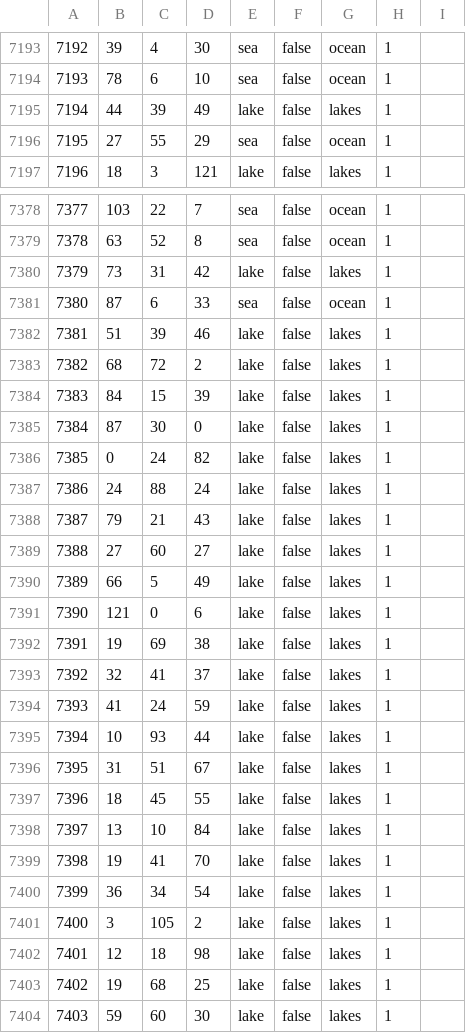
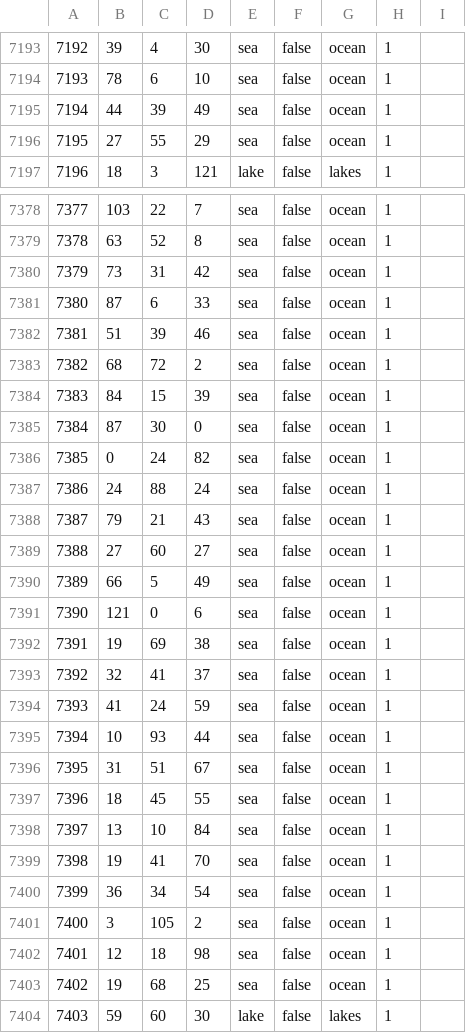
Before and after one commit to Yemven/thelastdaysofpoland, a CSV file: map/definition.csv, drawn as a sheet; only a part is shown, gaps mark what is left out; the diff covers the shown part only.

```diff
--- a/map/definition.csv
+++ b/map/definition.csv
@@ -7194,3 +7194,3 @@
 7193;78;6;10;sea;false;ocean;1;
-7194;44;39;49;lake;false;lakes;1;
+7194;44;39;49;sea;false;ocean;1;
 7195;27;55;29;sea;false;ocean;1;
@@ -7379,26 +7379,26 @@
 7378;63;52;8;sea;false;ocean;1;
-7379;73;31;42;lake;false;lakes;1;
+7379;73;31;42;sea;false;ocean;1;
 7380;87;6;33;sea;false;ocean;1;
-7381;51;39;46;lake;false;lakes;1;
-7382;68;72;2;lake;false;lakes;1;
-7383;84;15;39;lake;false;lakes;1;
-7384;87;30;0;lake;false;lakes;1;
-7385;0;24;82;lake;false;lakes;1;
-7386;24;88;24;lake;false;lakes;1;
-7387;79;21;43;lake;false;lakes;1;
-7388;27;60;27;lake;false;lakes;1;
-7389;66;5;49;lake;false;lakes;1;
-7390;121;0;6;lake;false;lakes;1;
-7391;19;69;38;lake;false;lakes;1;
-7392;32;41;37;lake;false;lakes;1;
-7393;41;24;59;lake;false;lakes;1;
-7394;10;93;44;lake;false;lakes;1;
-7395;31;51;67;lake;false;lakes;1;
-7396;18;45;55;lake;false;lakes;1;
-7397;13;10;84;lake;false;lakes;1;
-7398;19;41;70;lake;false;lakes;1;
-7399;36;34;54;lake;false;lakes;1;
-7400;3;105;2;lake;false;lakes;1;
-7401;12;18;98;lake;false;lakes;1;
-7402;19;68;25;lake;false;lakes;1;
+7381;51;39;46;sea;false;ocean;1;
+7382;68;72;2;sea;false;ocean;1;
+7383;84;15;39;sea;false;ocean;1;
+7384;87;30;0;sea;false;ocean;1;
+7385;0;24;82;sea;false;ocean;1;
+7386;24;88;24;sea;false;ocean;1;
+7387;79;21;43;sea;false;ocean;1;
+7388;27;60;27;sea;false;ocean;1;
+7389;66;5;49;sea;false;ocean;1;
+7390;121;0;6;sea;false;ocean;1;
+7391;19;69;38;sea;false;ocean;1;
+7392;32;41;37;sea;false;ocean;1;
+7393;41;24;59;sea;false;ocean;1;
+7394;10;93;44;sea;false;ocean;1;
+7395;31;51;67;sea;false;ocean;1;
+7396;18;45;55;sea;false;ocean;1;
+7397;13;10;84;sea;false;ocean;1;
+7398;19;41;70;sea;false;ocean;1;
+7399;36;34;54;sea;false;ocean;1;
+7400;3;105;2;sea;false;ocean;1;
+7401;12;18;98;sea;false;ocean;1;
+7402;19;68;25;sea;false;ocean;1;
 7403;59;60;30;lake;false;lakes;1;
```
Also changed, not shown: 102 edited cells elsewhere in this file, 12 other files.
